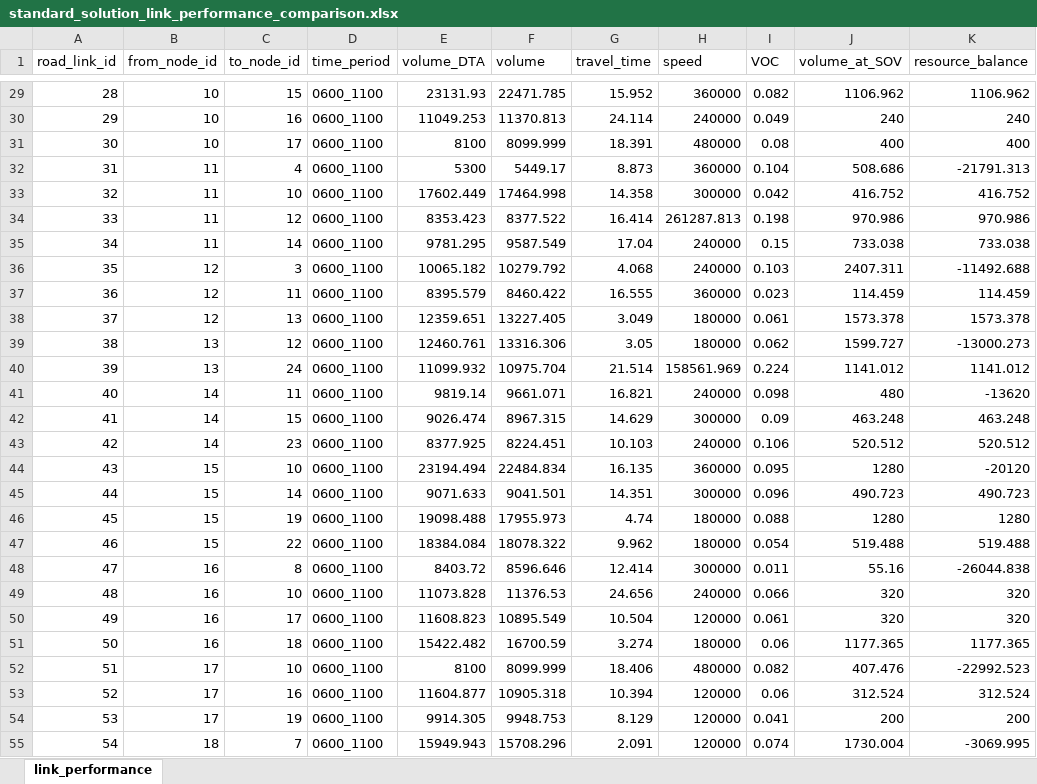
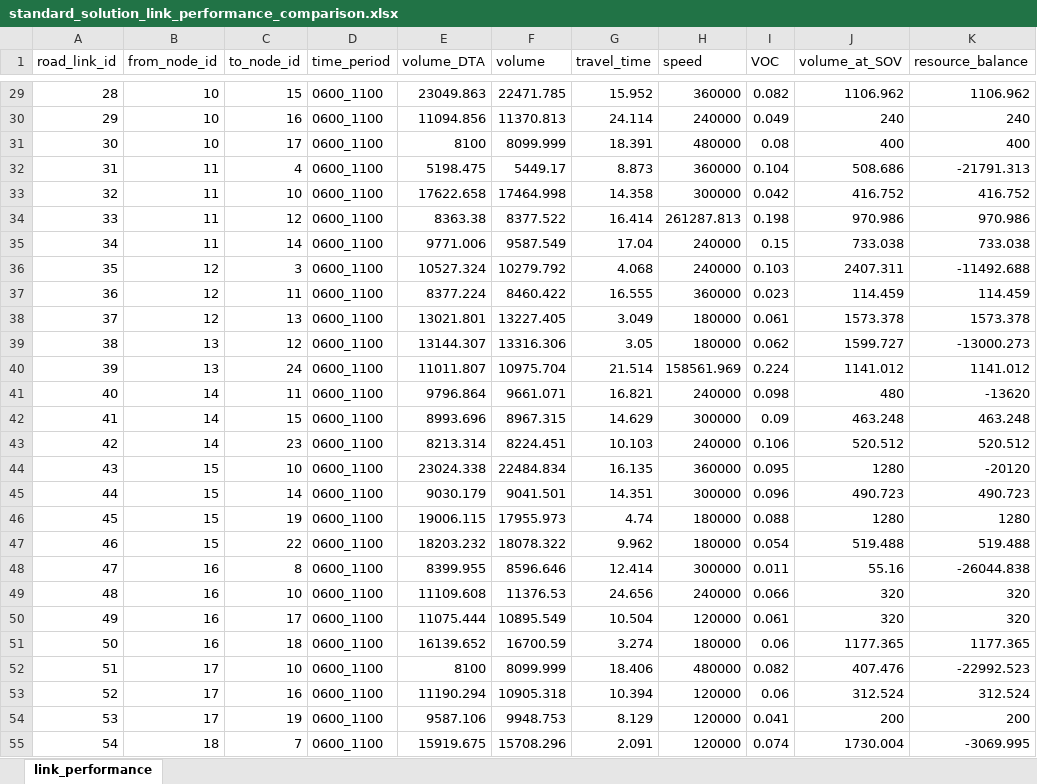
Before and after one commit to aditrademark/DTALite, an Excel workbook: Sioux Falls Network/00 - Standard Solution/minimum_input/standard_solution_link_performance_comparison.xlsx, sheet link_performance, drawn as a sheet; only a part is shown, gaps mark what is left out; values as stored, in another font and other column widths than the file's, no borders; charts and pictures not drawn; the diff covers the shown part only; the diff names each change by its address in the sheet, - before the commit and + after, or states it on an @@ line.

```diff
--- a/Sioux Falls Network/00 - Standard Solution/minimum_input/standard_solution_link_performance_comparison.xlsx (sheet link_performance)
+++ b/Sioux Falls Network/00 - Standard Solution/minimum_input/standard_solution_link_performance_comparison.xlsx (sheet link_performance)
-E29 (volume_DTA): 23131.93
+E29 (volume_DTA): 23049.863
-E30 (volume_DTA): 11049.253
+E30 (volume_DTA): 11094.856
-E32 (volume_DTA): 5300
+E32 (volume_DTA): 5198.475
-E33 (volume_DTA): 17602.449
+E33 (volume_DTA): 17622.658
-E34 (volume_DTA): 8353.423
+E34 (volume_DTA): 8363.38
-E35 (volume_DTA): 9781.295
+E35 (volume_DTA): 9771.006
-E36 (volume_DTA): 10065.182
+E36 (volume_DTA): 10527.324
-E37 (volume_DTA): 8395.579
+E37 (volume_DTA): 8377.224
-E38 (volume_DTA): 12359.651
+E38 (volume_DTA): 13021.801
-E39 (volume_DTA): 12460.761
+E39 (volume_DTA): 13144.307
-E40 (volume_DTA): 11099.932
+E40 (volume_DTA): 11011.807
-E41 (volume_DTA): 9819.14
+E41 (volume_DTA): 9796.864
-E42 (volume_DTA): 9026.474
+E42 (volume_DTA): 8993.696
-E43 (volume_DTA): 8377.925
+E43 (volume_DTA): 8213.314
-E44 (volume_DTA): 23194.494
+E44 (volume_DTA): 23024.338
-E45 (volume_DTA): 9071.633
+E45 (volume_DTA): 9030.179
-E46 (volume_DTA): 19098.488
+E46 (volume_DTA): 19006.115
-E47 (volume_DTA): 18384.084
+E47 (volume_DTA): 18203.232
-E48 (volume_DTA): 8403.72
+E48 (volume_DTA): 8399.955
-E49 (volume_DTA): 11073.828
+E49 (volume_DTA): 11109.608
-E50 (volume_DTA): 11608.823
+E50 (volume_DTA): 11075.444
-E51 (volume_DTA): 15422.482
+E51 (volume_DTA): 16139.652
-E53 (volume_DTA): 11604.877
+E53 (volume_DTA): 11190.294
-E54 (volume_DTA): 9914.305
+E54 (volume_DTA): 9587.106
-E55 (volume_DTA): 15949.943
+E55 (volume_DTA): 15919.675
```
Also changed, not shown: 49 edited cells elsewhere in this sheet, charts or pictures, Sioux Falls Network/00 - Standard Solution/standard_solution_link_performance_comparison.xlsx, Sioux Falls Network/01 - Basic Settings/minimum_input/standard_solution_link_performance_comparison.xlsx, 13 other files.
